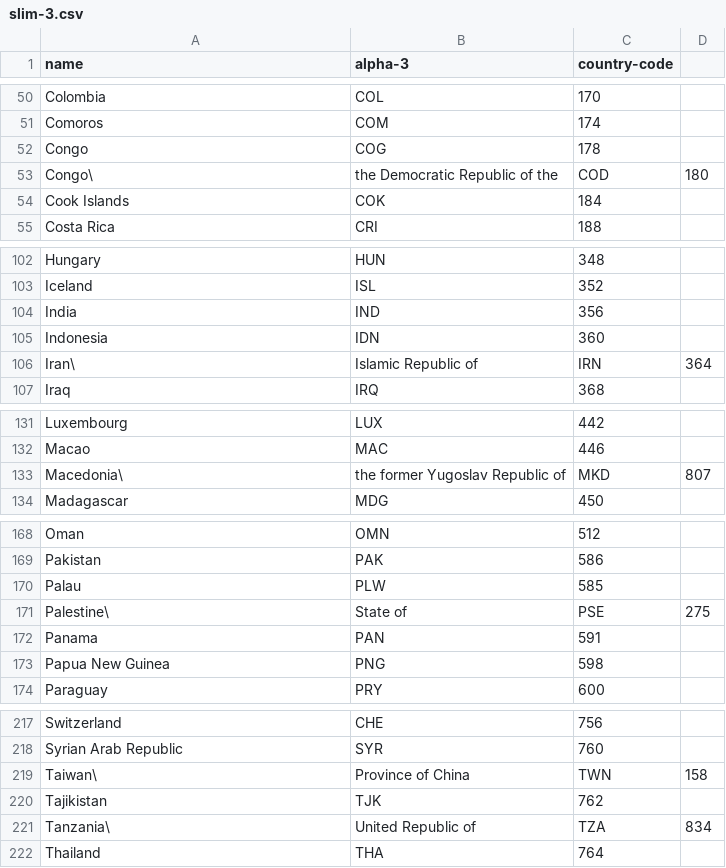
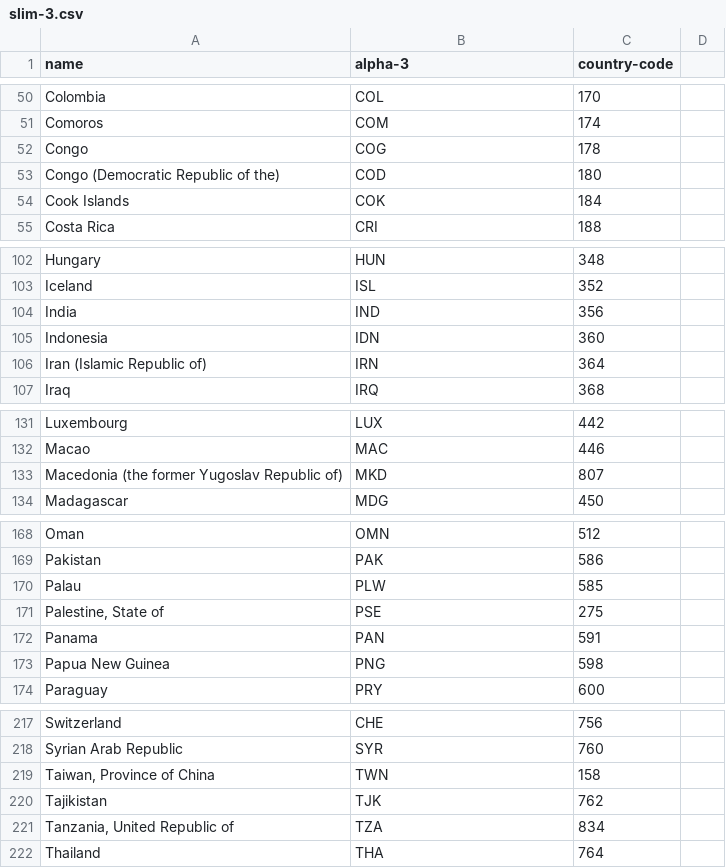
Before and after one commit to lukes/ISO-3166-Countries-with-Regional-Codes, a CSV file: slim-3/slim-3.csv, drawn as a sheet; only a part is shown, gaps mark what is left out; removed rows and columns are numbered as before the commit, all else as after; the diff covers the shown part only; the diff names each change by its address in the sheet, - before the commit and + after, or states it on an @@ line.

```diff
--- a/slim-3/slim-3.csv
+++ b/slim-3/slim-3.csv
-row 53: Congo\ | the Democratic Republic of the | COD | 180
+row 53: Congo (Democratic Republic of the) | COD | 180
-row 106: Iran\ | Islamic Republic of | IRN | 364
+row 106: Iran (Islamic Republic of) | IRN | 364
-row 133: Macedonia\ | the former Yugoslav Republic of | MKD | 807
+row 133: Macedonia (the former Yugoslav Republic of) | MKD | 807
-row 171: Palestine\ | State of | PSE | 275
+row 171: Palestine, State of | PSE | 275
-row 219: Taiwan\ | Province of China | TWN | 158
+row 219: Taiwan, Province of China | TWN | 158
-row 221: Tanzania\ | United Republic of | TZA | 834
+row 221: Tanzania, United Republic of | TZA | 834
```
Also changed, not shown: 10 added rows, 10 removed rows and 4 edited cells elsewhere in this file, slim-2/slim-2.csv, 7 other files.
